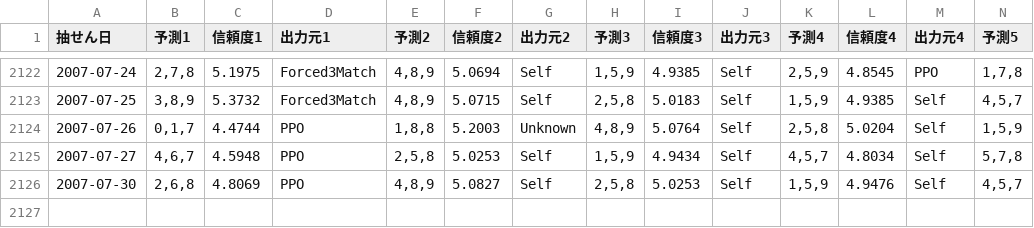
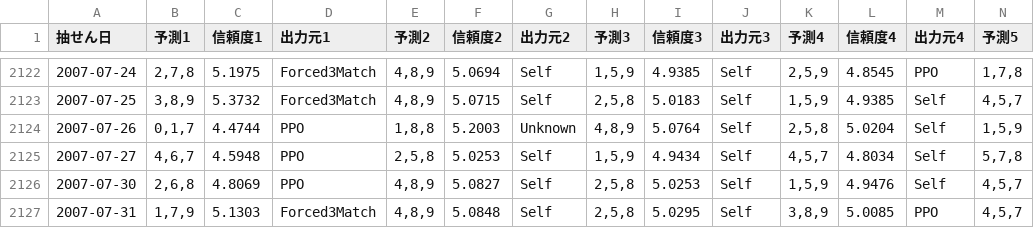
Before and after one commit to Joker7822/num3_v2, a CSV file: Numbers3_predictions.csv, drawn as a sheet; only a part is shown, gaps mark what is left out; rows hold the shown columns only; the diff names each change by its address in the sheet, - before the commit and + after, or states it on an @@ line.

```diff
--- a/Numbers3_predictions.csv
+++ b/Numbers3_predictions.csv
+row 2127: 2007-07-31 | 1,7,9 | 5.1303 | Forced3Match | 4,8,9 | 5.0848 | Self | 2,5,8 | 5.0295 | Self | 3,8,9 | 5.0085 | PPO | 4,5,7
```
